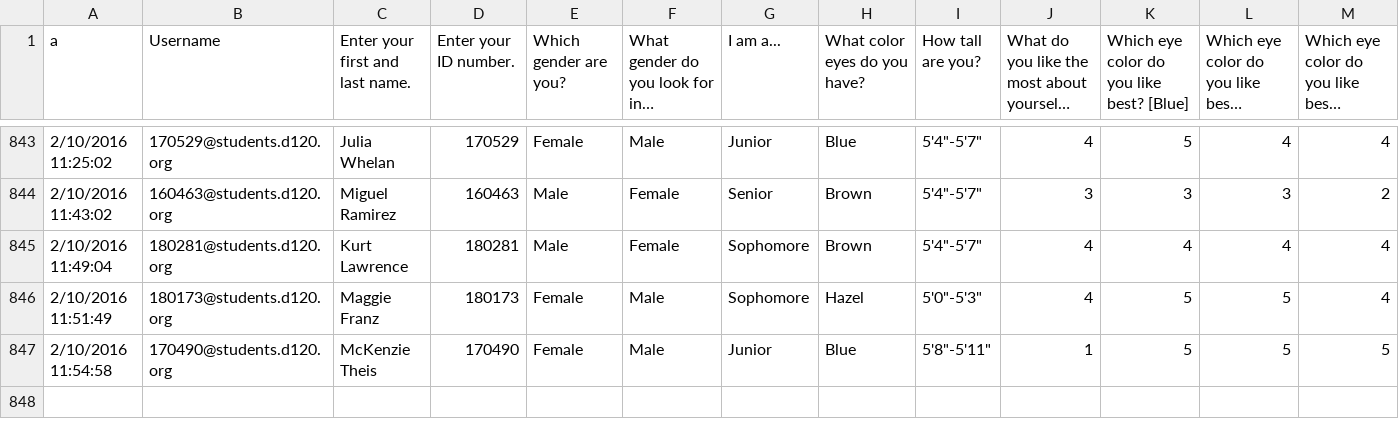
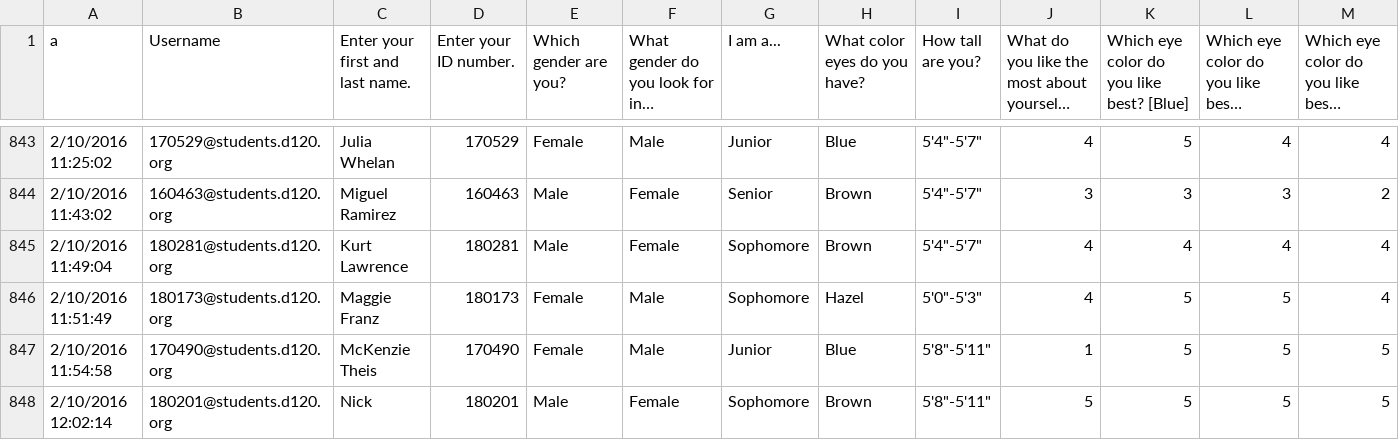
Before and after one commit to MHSByteClub/mhsbyteclub.github.io, a CSV file: matchresponses.csv, drawn as a sheet; only a part is shown, gaps mark what is left out; long unchanged cells end in …; rows hold the shown columns only; the diff names each change by its address in the sheet, - before the commit and + after, or states it on an @@ line.

Commit message:
updated matchresponses.csv

```diff
--- a/matchresponses.csv
+++ b/matchresponses.csv
+row 848: 2/10/2016 12:02:14 | 180201@students.d120.org | Nick | 180201 | Male | Female | Sophomore | Brown | 5'8"-5'11" | 5 | 5 | 5 | 5
```
